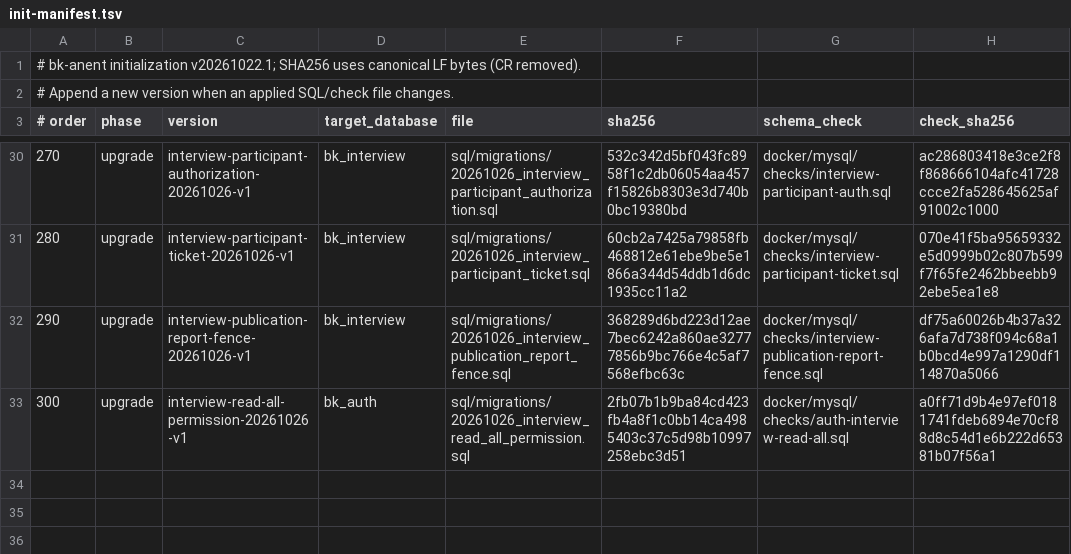
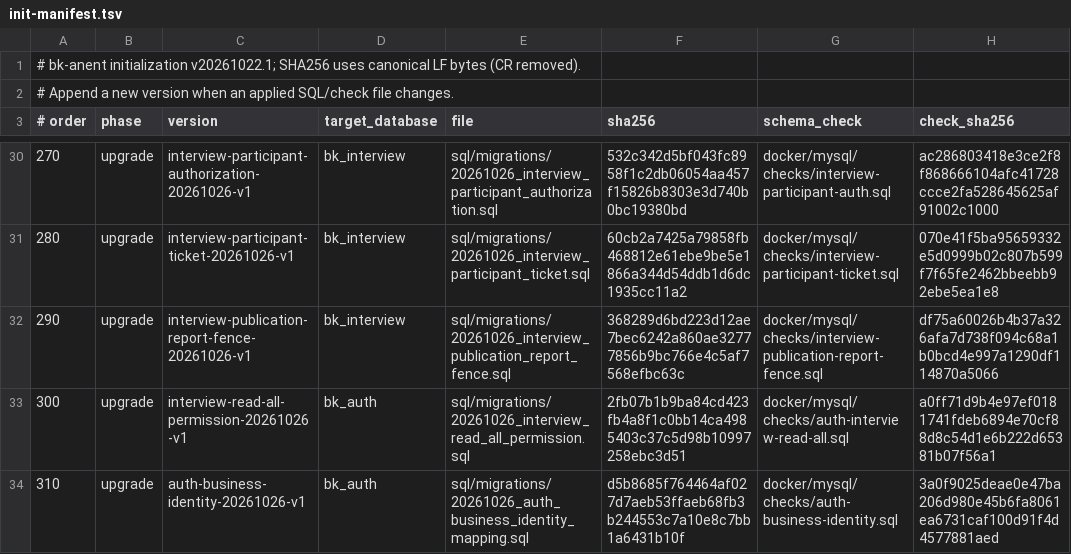
Before and after one commit to crj-tik/BkAnentProject, a TSV file: docker/mysql/init-manifest.tsv, drawn as a sheet; only a part is shown, gaps mark what is left out; the diff names each change by its address in the sheet, - before the commit and + after, or states it on an @@ line.

```diff
--- a/docker/mysql/init-manifest.tsv
+++ b/docker/mysql/init-manifest.tsv
+row 34: 310 | upgrade | auth-business-identity-20261026-v1 | bk_auth | sql/migrations/20261026_auth_business_identity_mapping.sql | d5b8685f764464af027d7aeb53ffaeb68fb3b244553c7a10e8c7bb1a6431b10f | docker/mysql/checks/auth-business-identity.sql | 3a0f9025deae0e47ba206d980e45b6fa8061ea6731caf100d91f4d4577881aed
```
Also changed, not shown: 55 other files.
